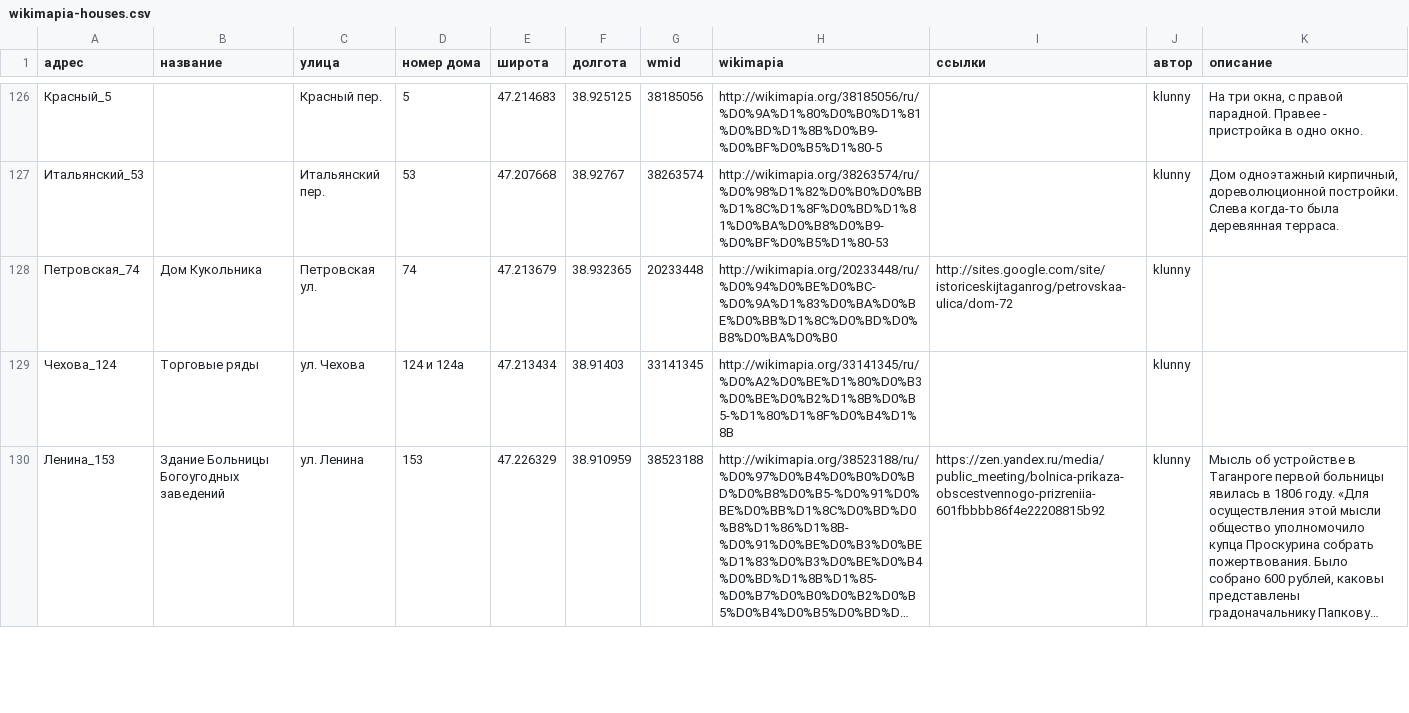
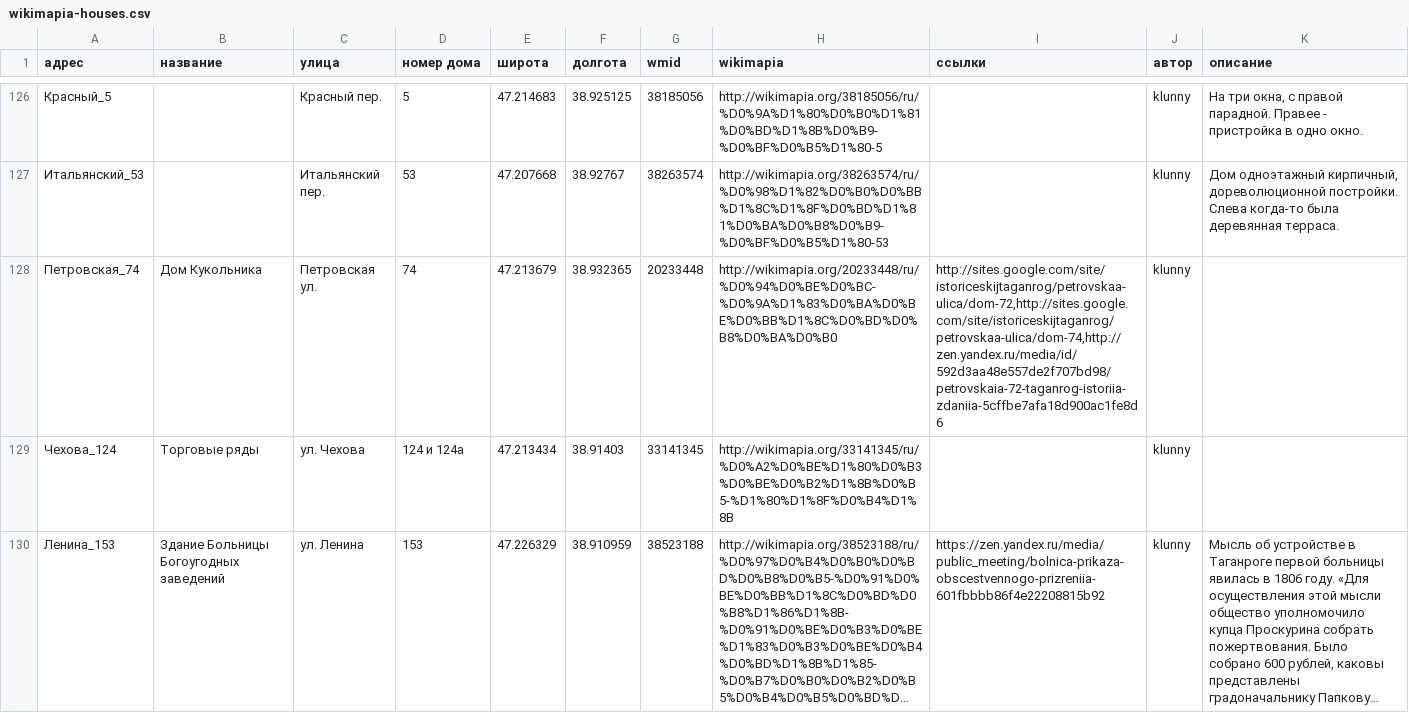
Before and after one commit to prozion/taganrog-history-kb-bot, a CSV file: bot/output/wikimapia-houses.csv, drawn as a sheet; only a part is shown, gaps mark what is left out; long unchanged cells end in …; the diff covers the shown part only.

```diff
--- a/bot/output/wikimapia-houses.csv
+++ b/bot/output/wikimapia-houses.csv
@@ -127,3 +127,3 @@
 Итальянский_53		Итальянский пер.	53	47.207668	38.92767	38263574	http://wikimapia.org/38263574/ru/%D0%98%D1%82%D0%B0%D0%BB%D1%8C%D1%8F%D0%BD%D1%81%D0%BA%D0%B8%D0%B9-%D0%BF%D0%B5%D1%80-53		klunny	Дом одноэтажный кирпичный, дореволюционной постройки. Слева когда-то была деревянная терраса.
-Петровская_74	Дом Кукольника	Петровская ул.	74	47.213679	38.932365	20233448	http://wikimapia.org/20233448/ru/%D0%94%D0%BE%D0%BC-%D0%9A%D1%83%D0%BA%D0%BE%D0%BB%D1%8C%D0%BD%D0%B8%D0%BA%D0%B0	http://sites.google.com/site/istoriceskijtaganrog/petrovskaa-ulica/dom-72	klunny	
+Петровская_74	Дом Кукольника	Петровская ул.	74	47.213679	38.932365	20233448	http://wikimapia.org/20233448/ru/%D0%94%D0%BE%D0%BC-%D0%9A%D1%83%D0%BA%D0%BE%D0%BB%D1%8C%D0%BD%D0%B8%D0%BA%D0%B0	http://sites.google.com/site/istoriceskijtaganrog/petrovskaa-ulica/dom-72,http://sites.google.com/site/istoriceskijtaganrog/petrovskaa-ulica/dom-74,http://zen.yandex.ru/media/id/592d3aa48e557de2f707bd98/petrovskaia-72-taganrog-istoriia-zdaniia-5cffbe7afa18d900ac1fe8d6	klunny	
 Чехова_124	Торговые ряды	ул. Чехова	124 и 124а	47.213434	38.91403	33141345	http://wikimapia.org/33141345/ru/%D0%A2%D0%BE%D1%80%D0%B3%D0%BE%D0%B2%D1%8B%D0%B5-%D1%80%D1%8F%D0%B4%D1%8B		klunny	
```
Also changed, not shown: 21 edited cells elsewhere in this file, 3 other files.
